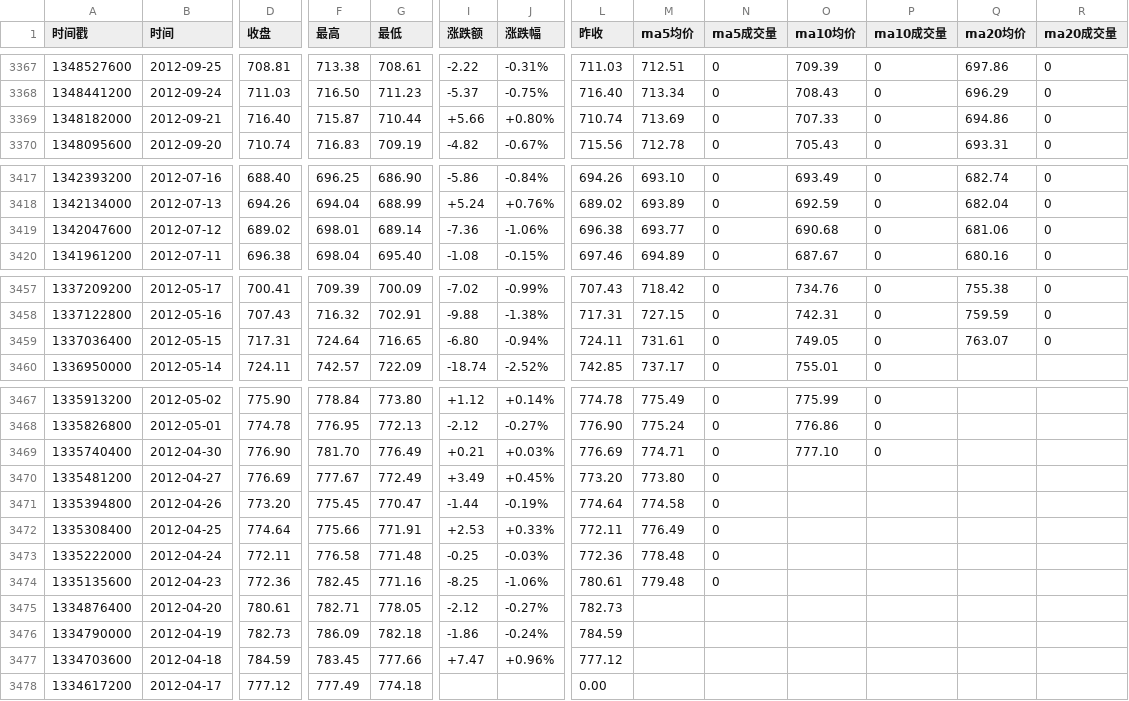
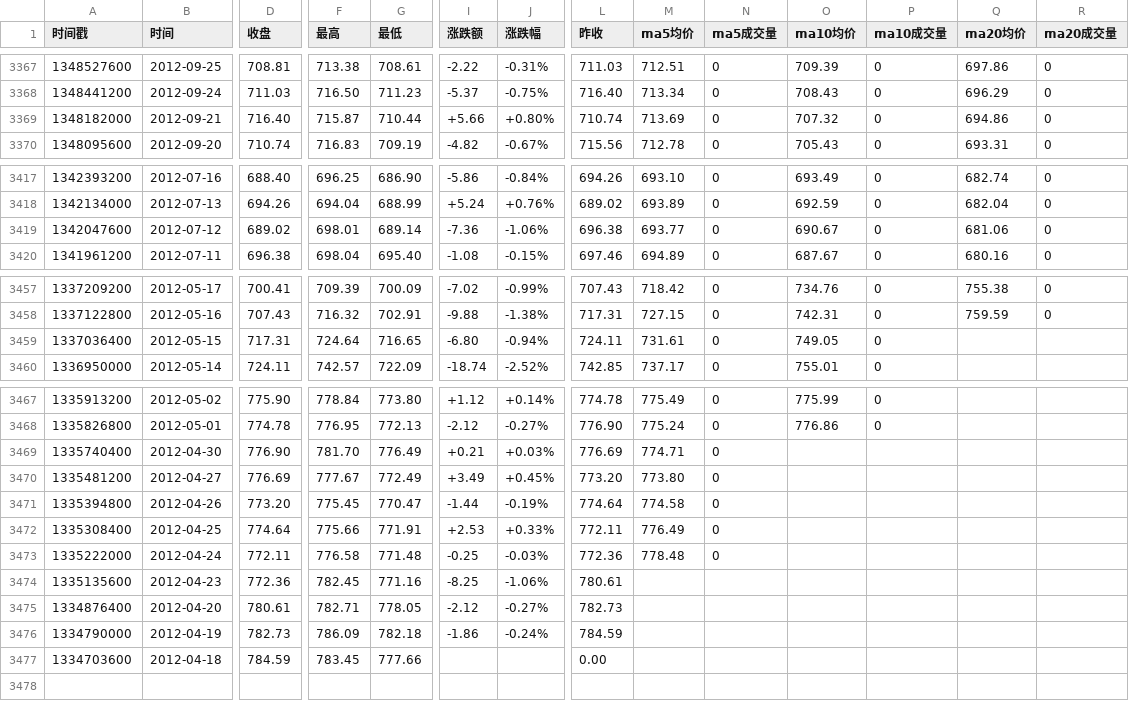
Before and after one commit to cmdSTARMO/market_repo, a CSV file: market_data/富时AIM全股-AXX.csv, drawn as a sheet; only a part is shown, gaps mark what is left out; rows hold the shown columns only; the diff names each change by its address in the sheet, - before the commit and + after, or states it on an @@ line.

```diff
--- a/market_data/富时AIM全股-AXX.csv
+++ b/market_data/富时AIM全股-AXX.csv
-O3369 (ma10均价): 707.33
+O3369 (ma10均价): 707.32
-O3419 (ma10均价): 690.68
+O3419 (ma10均价): 690.67
-Q3459 (ma20均价): 763.07
+Q3459 (ma20均价): (empty)
-R3459 (ma20成交量): 0
+R3459 (ma20成交量): (empty)
-O3469 (ma10均价): 777.10
+O3469 (ma10均价): (empty)
-P3469 (ma10成交量): 0
+P3469 (ma10成交量): (empty)
-M3474 (ma5均价): 779.48
+M3474 (ma5均价): (empty)
-N3474 (ma5成交量): 0
+N3474 (ma5成交量): (empty)
-I3477 (涨跌额): +7.47
+I3477 (涨跌额): (empty)
-J3477 (涨跌幅): +0.96%
+J3477 (涨跌幅): (empty)
-L3477 (昨收): 777.12
+L3477 (昨收): 0.00
-row 3478: 1334617200 | 2012-04-17 | 777.12 | 777.49 | 774.18 |  |  | 0.00
```
Also changed, not shown: market_data/上证指数-000001.csv, market_data/法国CAC40-FCHI.csv, 18 other files.
